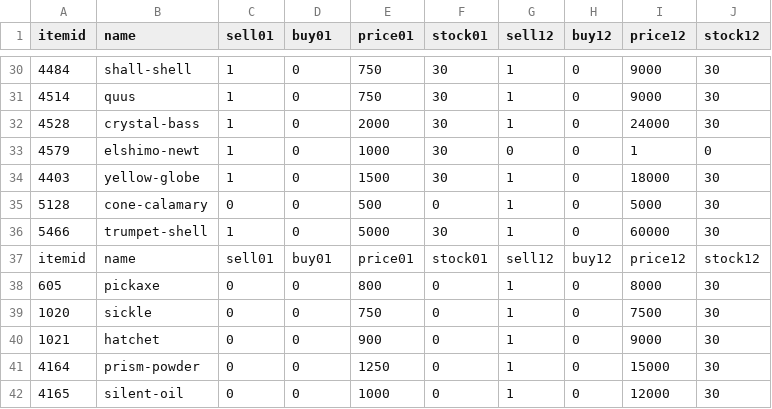
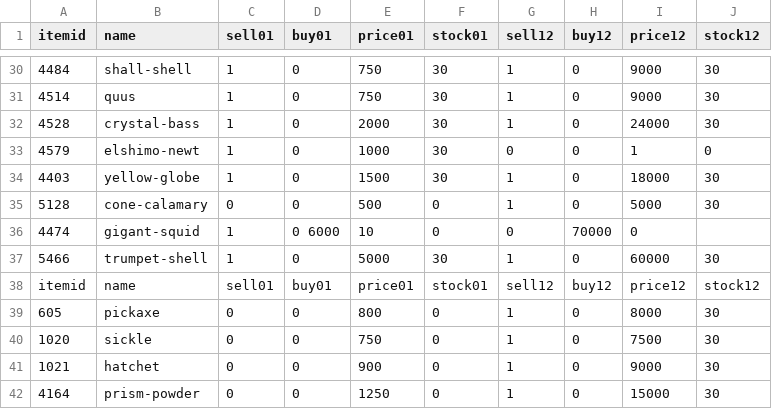
Before and after one commit to Demiurge-XI/feedback-and-info, a CSV file: AH List/sell-only.csv, drawn as a sheet; only a part is shown, gaps mark what is left out; the shorter side is filled out with more unchanged rows; the diff names each change by its address in the sheet, - before the commit and + after, or states it on an @@ line.

```diff
--- a/AH List/sell-only.csv
+++ b/AH List/sell-only.csv
+row 36: 4474 | gigant-squid | 1 | 0 6000 | 10 | 0 | 0 | 70000 | 0
```
Also changed, not shown: AH List/sell-only (discounted).csv.
